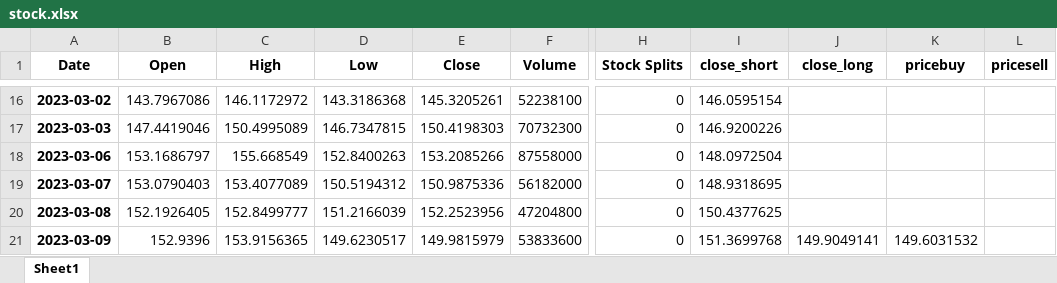
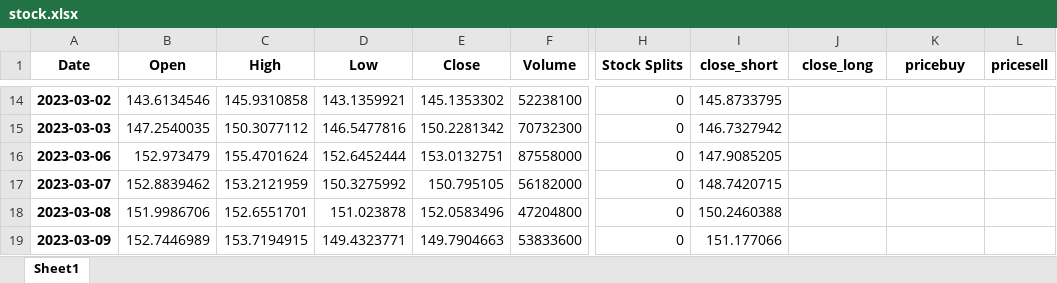
Before and after one commit to Dandata0101/MBS-projects, an Excel workbook: 02-output/stock.xlsx, sheet Sheet1, drawn as a sheet; only a part is shown, gaps mark what is left out; values as stored, in another font and other column widths than the file's, no borders; addresses are those after the commit; the diff covers the shown part only; the diff names each change by its address in the sheet, - before the commit and + after, or states it on an @@ line.

```diff
--- a/02-output/stock.xlsx (sheet Sheet1)
+++ b/02-output/stock.xlsx (sheet Sheet1)
-B14 (Open): 143.7967086
+B14 (Open): 143.6134546
-C14 (High): 146.1172972
+C14 (High): 145.9310858
-D14 (Low): 143.3186368
+D14 (Low): 143.1359921
-E14 (Close): 145.3205261
+E14 (Close): 145.1353302
-I14 (close_short): 146.0595154
+I14 (close_short): 145.8733795
-B15 (Open): 147.4419046
+B15 (Open): 147.2540035
-C15 (High): 150.4995089
+C15 (High): 150.3077112
-D15 (Low): 146.7347815
+D15 (Low): 146.5477816
-E15 (Close): 150.4198303
+E15 (Close): 150.2281342
-I15 (close_short): 146.9200226
+I15 (close_short): 146.7327942
-B16 (Open): 153.1686797
+B16 (Open): 152.973479
-C16 (High): 155.668549
+C16 (High): 155.4701624
-D16 (Low): 152.8400263
+D16 (Low): 152.6452444
-E16 (Close): 153.2085266
+E16 (Close): 153.0132751
-I16 (close_short): 148.0972504
+I16 (close_short): 147.9085205
-B17 (Open): 153.0790403
+B17 (Open): 152.8839462
-C17 (High): 153.4077089
+C17 (High): 153.2121959
-D17 (Low): 150.5194312
+D17 (Low): 150.3275992
-E17 (Close): 150.9875336
+E17 (Close): 150.795105
-I17 (close_short): 148.9318695
+I17 (close_short): 148.7420715
-B18 (Open): 152.1926405
+B18 (Open): 151.9986706
-C18 (High): 152.8499777
+C18 (High): 152.6551701
-D18 (Low): 151.2166039
+D18 (Low): 151.023878
-E18 (Close): 152.2523956
+E18 (Close): 152.0583496
-I18 (close_short): 150.4377625
+I18 (close_short): 150.2460388
-B19 (Open): 152.9396
+B19 (Open): 152.7446989
-C19 (High): 153.9156365
+C19 (High): 153.7194915
-D19 (Low): 149.6230517
+D19 (Low): 149.4323771
-E19 (Close): 149.9815979
+E19 (Close): 149.7904663
-I19 (close_short): 151.3699768
+I19 (close_short): 151.177066
-J19 (close_long): 149.9049141
+J19 (close_long): (empty)
-K19 (pricebuy): 149.6031532
+K19 (pricebuy): (empty)
```
Also changed, not shown: 2 added rows, 2 removed rows and 1461 edited cells elsewhere in this sheet, 1 other file.
